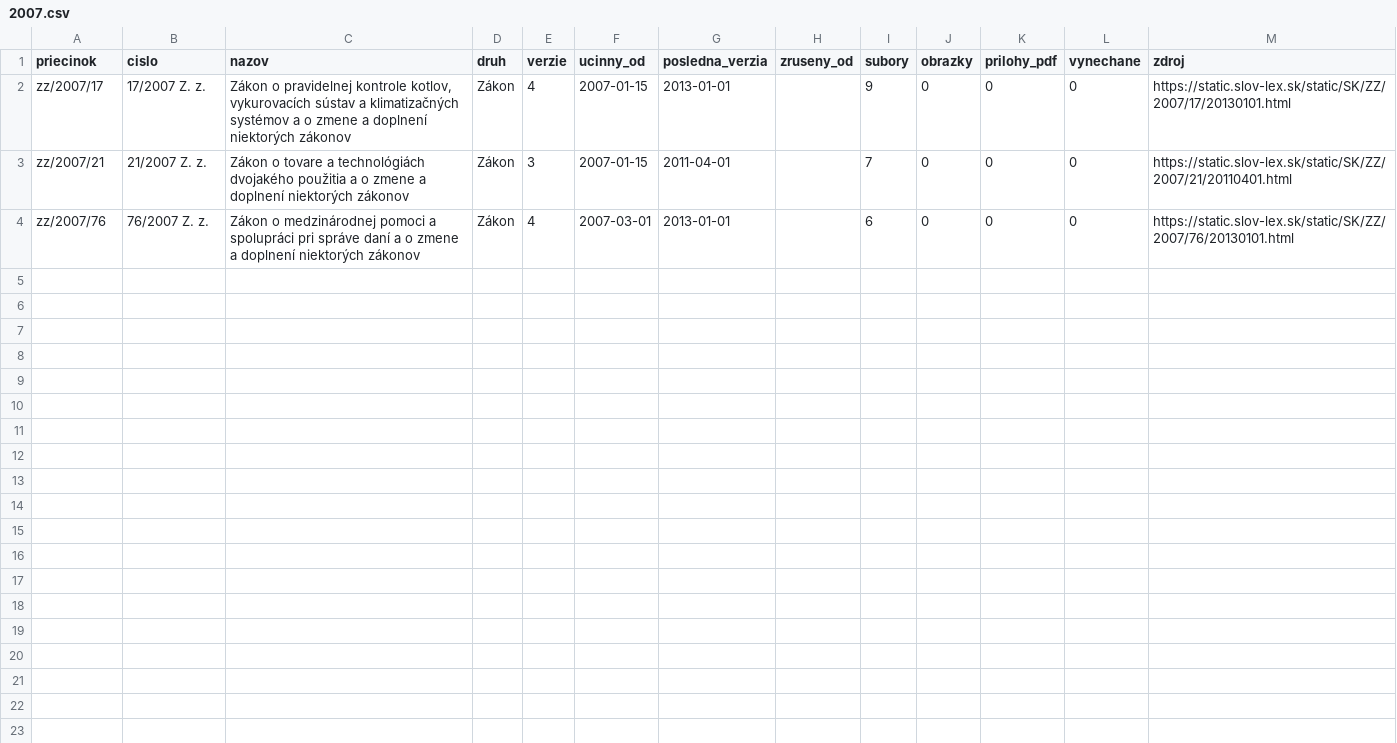
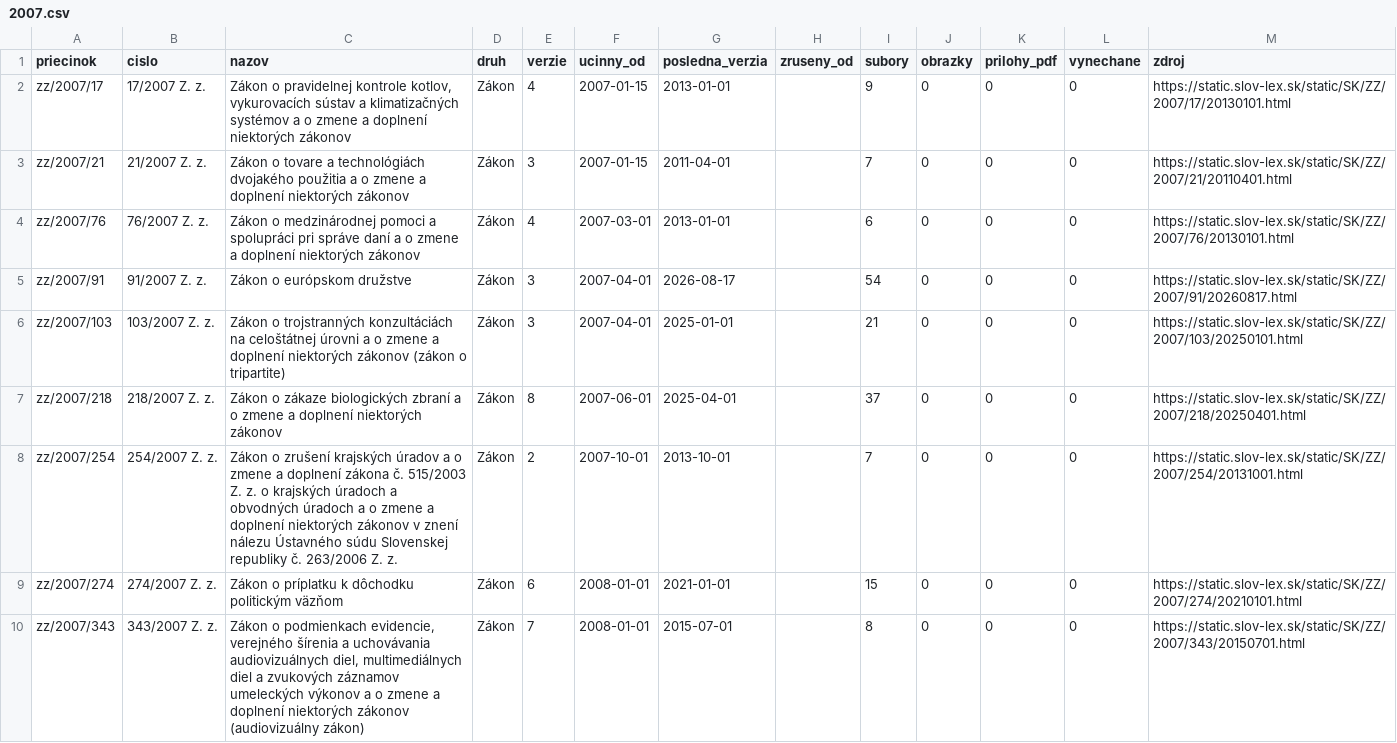
Before and after one commit to lexifina/slovakia-law, a CSV file: data/historia/2007.csv, drawn as a sheet.

Commit message:
História predpisov: ďalšie časové verzie 6 účinných predpisov (29 commitov)
Appended the other dated versions of 6 acts held since 2026-11-02 as their current version
(29 commits), data retrieved 2026-11-16: for each act every version Slov-Lex keeps, oldest first,
so its last commit is its newest text. These commits come after the version held before; each carries
the day it took effect (In-force), and readers take the newest commit whose In-force is on or before
the day asked (tools/ku_dnu.py does). Versions before the held one say so in a Backfill: trailer.
data/historia/<year>.csv lists the acts.

In-force: 2026-08-17
Kind: documentation

```diff
--- a/data/historia/2007.csv
+++ b/data/historia/2007.csv
@@ -4 +4,7 @@ zz/2007/21,21/2007 Z. z.,Zákon o tovare a technológiách dvojakého použitia
 zz/2007/76,76/2007 Z. z.,Zákon o medzinárodnej pomoci a spolupráci pri správe daní a o zmene a doplnení niektorých zákonov,Zákon,4,2007-03-01,2013-01-01,,6,0,0,0,https://static.slov-lex.sk/static/SK/ZZ/2007/76/20130101.html
+zz/2007/91,91/2007 Z. z.,Zákon o európskom družstve,Zákon,3,2007-04-01,2026-08-17,,54,0,0,0,https://static.slov-lex.sk/static/SK/ZZ/2007/91/20260817.html
+zz/2007/103,103/2007 Z. z.,Zákon o trojstranných konzultáciách na celoštátnej úrovni a o zmene a doplnení niektorých zákonov (zákon o tripartite),Zákon,3,2007-04-01,2025-01-01,,21,0,0,0,https://static.slov-lex.sk/static/SK/ZZ/2007/103/20250101.html
+zz/2007/218,218/2007 Z. z.,Zákon o zákaze biologických zbraní a o zmene a doplnení niektorých zákonov,Zákon,8,2007-06-01,2025-04-01,,37,0,0,0,https://static.slov-lex.sk/static/SK/ZZ/2007/218/20250401.html
+zz/2007/254,254/2007 Z. z.,Zákon o zrušení krajských úradov a o zmene a doplnení zákona č. 515/2003 Z. z. o krajských úradoch a obvodných úradoch a o zmene a doplnení niektorých zákonov v znení nálezu Ústavného súdu Slovenskej republiky č. 263/2006 Z. z.,Zákon,2,2007-10-01,2013-10-01,,7,0,0,0,https://static.slov-lex.sk/static/SK/ZZ/2007/254/20131001.html
+zz/2007/274,274/2007 Z. z.,Zákon o príplatku k dôchodku politickým väzňom,Zákon,6,2008-01-01,2021-01-01,,15,0,0,0,https://static.slov-lex.sk/static/SK/ZZ/2007/274/20210101.html
+zz/2007/343,343/2007 Z. z.,"Zákon o podmienkach evidencie, verejného šírenia a uchovávania audiovizuálnych diel, multimediálnych diel a zvukových záznamov umeleckých výkonov a o zmene a doplnení niektorých zákonov (audiovizuálny zákon)",Zákon,7,2008-01-01,2015-07-01,,8,0,0,0,https://static.slov-lex.sk/static/SK/ZZ/2007/343/20150701.html
```
